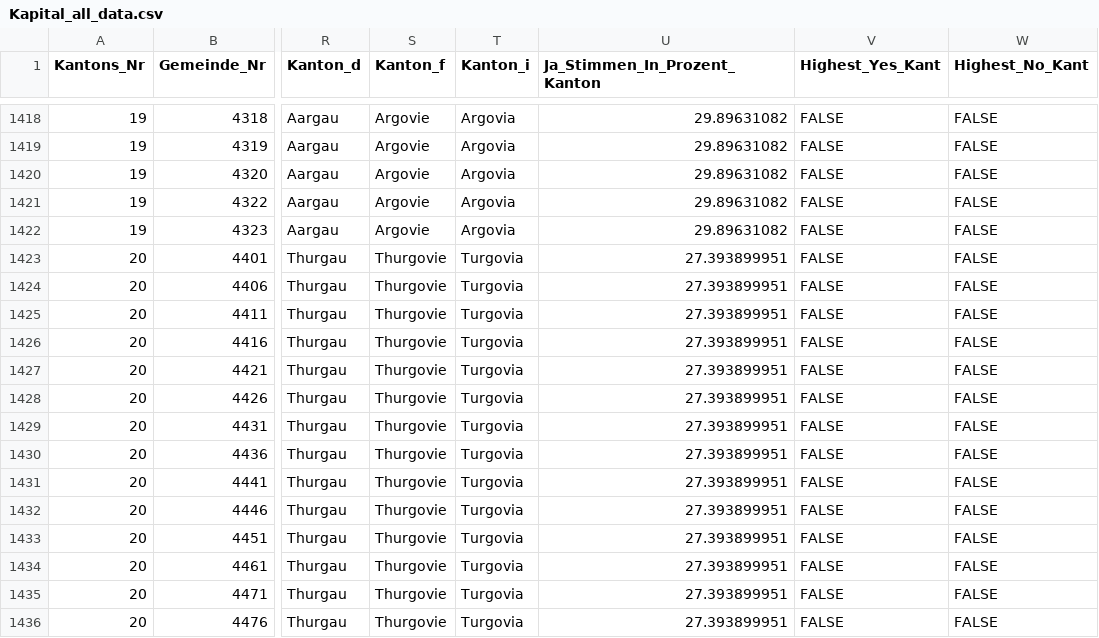
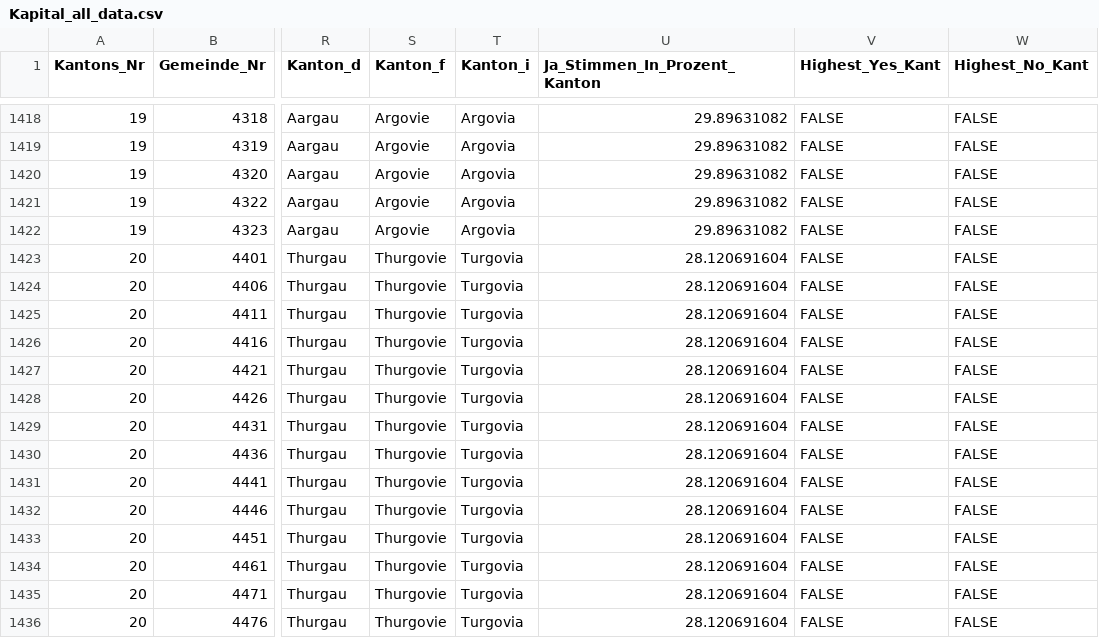
Before and after one commit to awp-finanznachrichten/lena_september2021, a CSV file: Output/Kapital_all_data.csv, drawn as a sheet; only a part is shown, gaps mark what is left out; the diff covers the shown part only; the diff names each change by its address in the sheet, - before the commit and + after, or states it on an @@ line.

```diff
--- a/Output/Kapital_all_data.csv
+++ b/Output/Kapital_all_data.csv
-U1423:U1436 (Ja_Stimmen_In_Prozent_Kanton): 27.393899951
+U1423:U1436 (Ja_Stimmen_In_Prozent_Kanton): 28.120691604
```
Also changed, not shown: 74 edited cells elsewhere in this file, Output/Ehe_all_data.csv, Output/Ehe_dw_kantone.csv, 5 other files.
